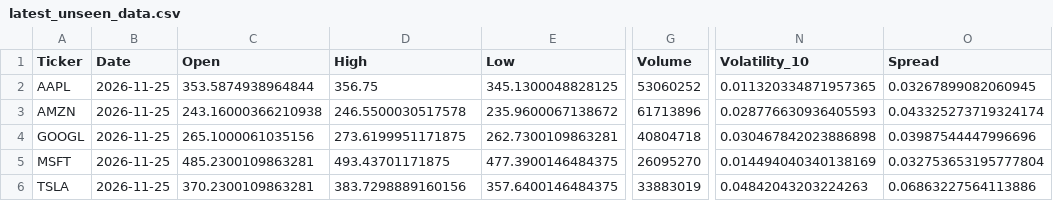
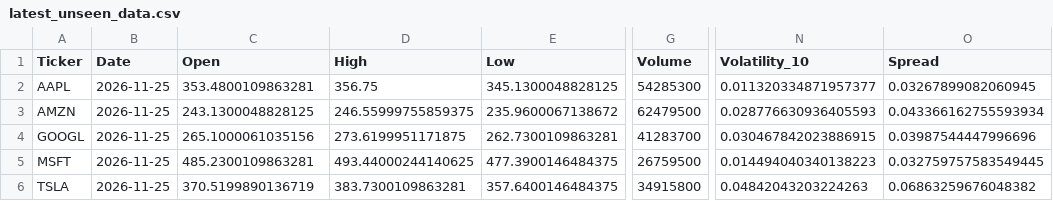
Before and after one commit to Shadow3456rh/Stonks-Predictor, a CSV file: data/latest_unseen_data.csv, drawn as a sheet; only a part is shown, gaps mark what is left out; the diff names each change by its address in the sheet, - before the commit and + after, or states it on an @@ line.

```diff
--- a/data/latest_unseen_data.csv
+++ b/data/latest_unseen_data.csv
-C2 (Open): 353.5874938964844
+C2 (Open): 353.4800109863281
-G2 (Volume): 53060252
+G2 (Volume): 54285300
-N2 (Volatility_10): 0.011320334871957365
+N2 (Volatility_10): 0.011320334871957377
-C3 (Open): 243.16000366210938
+C3 (Open): 243.1300048828125
-D3 (High): 246.5500030517578
+D3 (High): 246.55999755859375
-G3 (Volume): 61713896
+G3 (Volume): 62479500
-O3 (Spread): 0.043325273719324174
+O3 (Spread): 0.043366162755593934
-G4 (Volume): 40804718
+G4 (Volume): 41283700
-N4 (Volatility_10): 0.030467842023886898
+N4 (Volatility_10): 0.030467842023886915
-D5 (High): 493.43701171875
+D5 (High): 493.44000244140625
-G5 (Volume): 26095270
+G5 (Volume): 26759500
-N5 (Volatility_10): 0.014494040340138169
+N5 (Volatility_10): 0.014494040340138223
-O5 (Spread): 0.032753653195777804
+O5 (Spread): 0.032759757583549445
-C6 (Open): 370.2300109863281
+C6 (Open): 370.5199890136719
-D6 (High): 383.7298889160156
+D6 (High): 383.7300109863281
-G6 (Volume): 33883019
+G6 (Volume): 34915800
-O6 (Spread): 0.06863227564113886
+O6 (Spread): 0.06863259676048382
```
Also changed, not shown: data/cleaned_data.csv, data/raw_data.csv, 10 other files.
